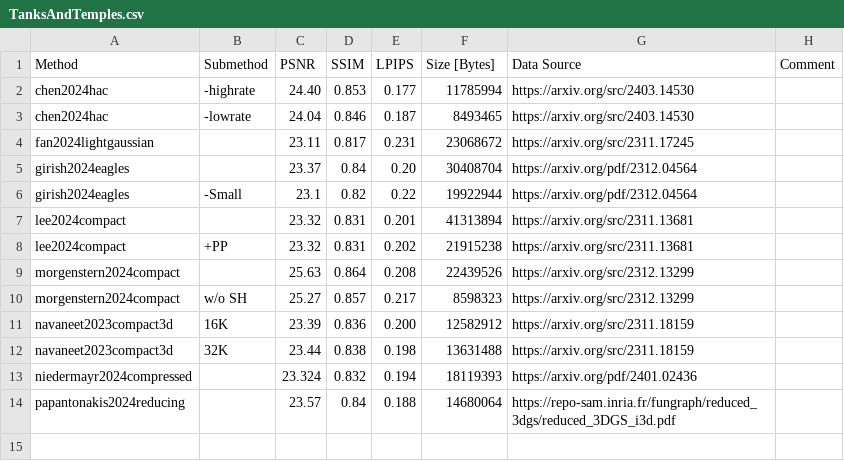
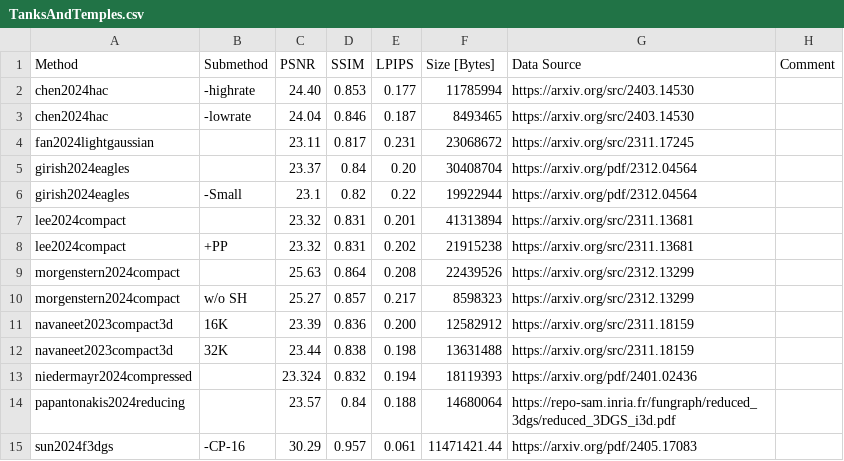
Before and after one commit to w-m/3dgs-compression-survey, a CSV file: results/TanksAndTemples.csv, drawn as a sheet; the diff names each change by its address in the sheet, - before the commit and + after, or states it on an @@ line.

```diff
--- a/results/TanksAndTemples.csv
+++ b/results/TanksAndTemples.csv
+row 15: sun2024f3dgs | -CP-16 | 30.29 | 0.957 | 0.061 | 11471421.44 | https://arxiv.org/pdf/2405.17083
```
Also changed, not shown: results/SyntheticNeRF.csv, 4 other files.
